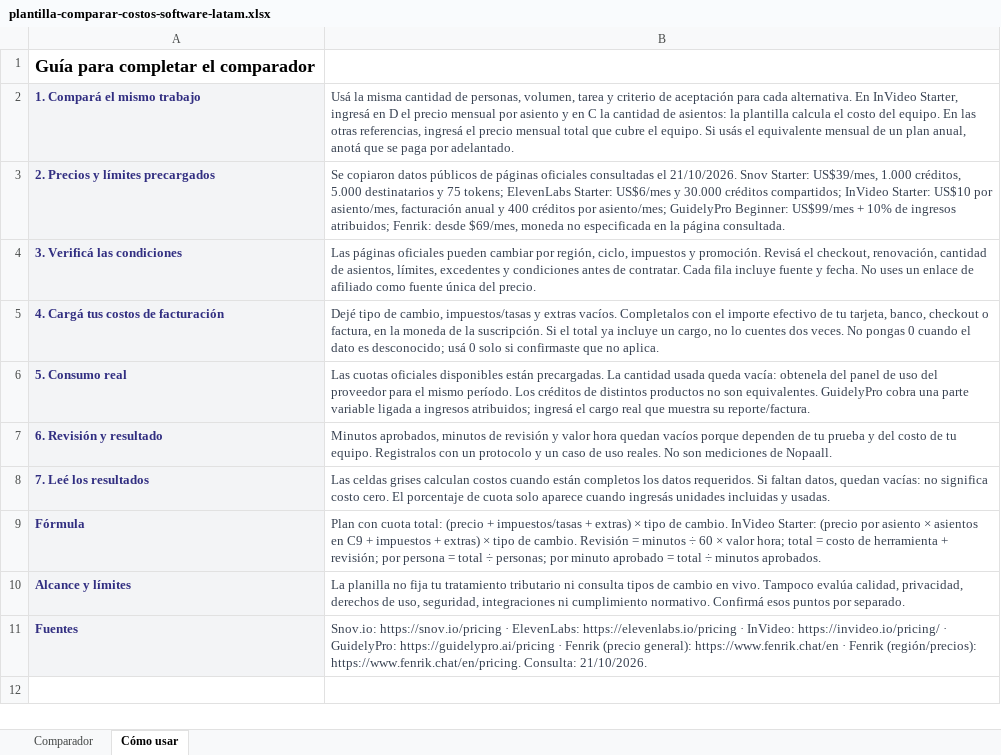
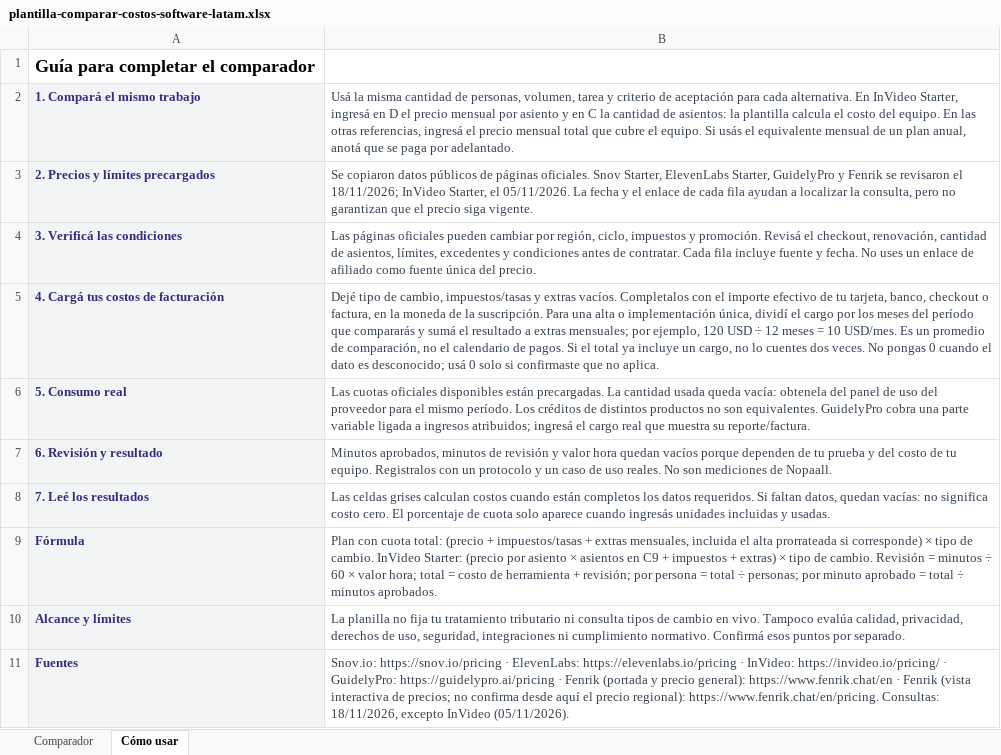
Before and after one commit to ezeochoaizpur-spec/stacksaas, an Excel workbook: descargas/plantilla-comparar-costos-software-latam.xlsx, sheet Cómo usar, drawn as a sheet; values as stored, in another font and other column widths than the file's, no borders; the diff names each change by its address in the sheet, - before the commit and + after, or states it on an @@ line.

```diff
--- a/descargas/plantilla-comparar-costos-software-latam.xlsx (sheet Cómo usar)
+++ b/descargas/plantilla-comparar-costos-software-latam.xlsx (sheet Cómo usar)
-B3: …de páginas oficiales consultadas el 21/10/2026. Snov Starter: US$39/mes, 1.000 créditos, 5.000 destinatarios y 75 tokens; ElevenLabs Starter: US$6/mes y 30.000 créditos compartidos; InVideo Starter: US$10 por asiento/mes, facturación anual y 400 créditos por asiento/mes; GuidelyPro Beginner: US$99/mes + 10% de ingresos atribuidos; Fenrik: desde $69/mes, moneda no especificada en la página consultada.
+B3: …de páginas oficiales. Snov Starter, ElevenLabs Starter, GuidelyPro y Fenrik se revisaron el 18/11/2026; InVideo Starter, el 05/11/2026. La fecha y el enlace de cada fila ayudan a localizar la consulta, pero no garantizan que el precio siga vigente.
-B5: …la suscripción. Si el…
+B5: …la suscripción. Para una alta o implementación única, dividí el cargo por los meses del período que compararás y sumá el resultado a extras mensuales; por ejemplo, 120 USD ÷ 12 meses = 10 USD/mes. Es un promedio de comparación, no el calendario de pagos. Si el…
-B9: …impuestos/tasas + extras) × tipo…
+B9: …impuestos/tasas + extras mensuales, incluida el alta prorrateada si corresponde) × tipo…
-B11: …· Fenrik (precio general): https://www.fenrik.chat/en · Fenrik (región/precios): https://www.fenrik.chat/en/pricing. Consulta: 21/10/2026.
+B11: …· Fenrik (portada y precio general): https://www.fenrik.chat/en · Fenrik (vista interactiva de precios; no confirma desde aquí el precio regional): https://www.fenrik.chat/en/pricing. Consultas: 18/11/2026, excepto InVideo (05/11/2026).
```
Also changed, not shown: sheet Comparador, 1 other file.
